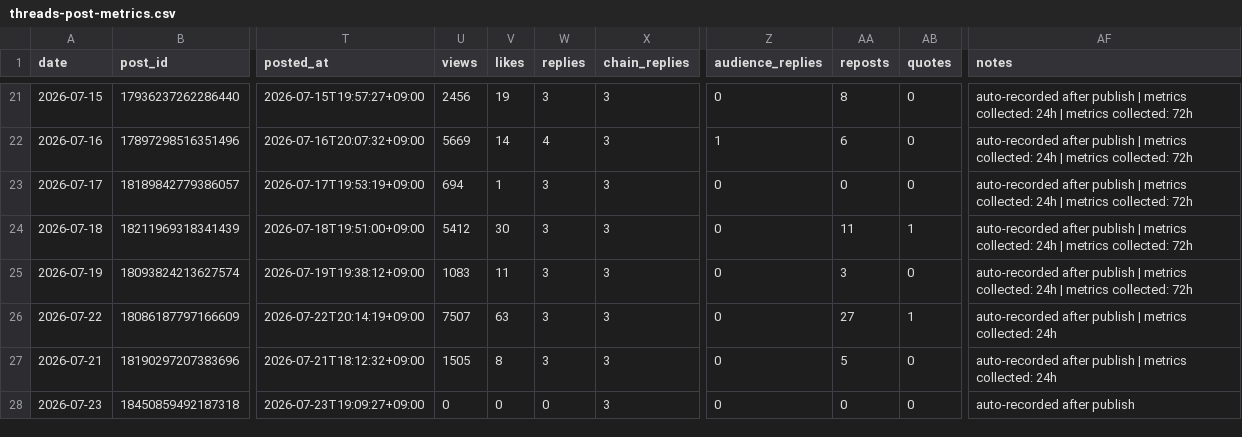
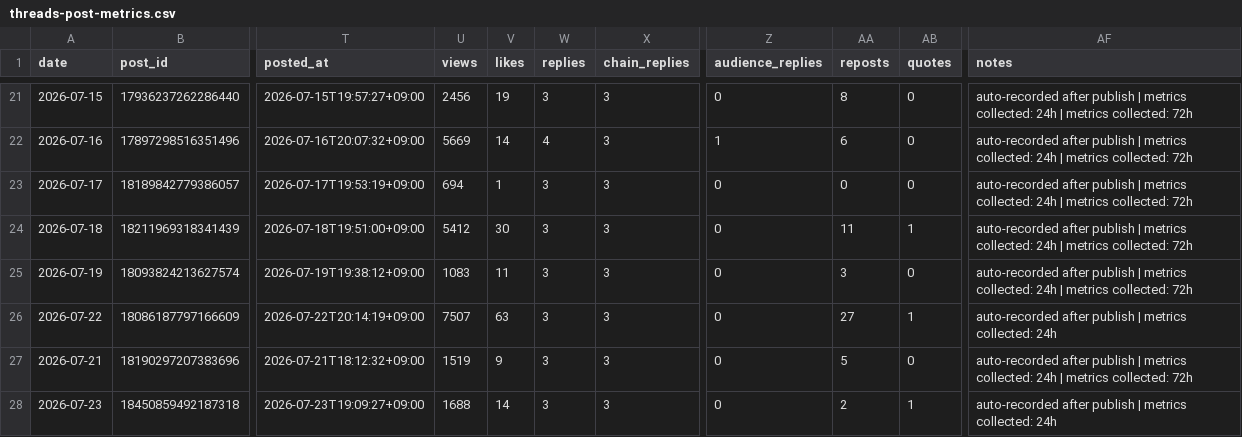
Before and after one commit to gyutaetae/threads-agentic-editor-workflow, a CSV file: threads-post-metrics.csv, drawn as a sheet; only a part is shown, gaps mark what is left out; the diff names each change by its address in the sheet, - before the commit and + after, or states it on an @@ line.

```diff
--- a/threads-post-metrics.csv
+++ b/threads-post-metrics.csv
-U27 (views): 1505
+U27 (views): 1519
-V27 (likes): 8
+V27 (likes): 9
-AF27 (notes): …collected: 24h
+AF27 (notes): …collected: 24h | metrics collected: 72h
-U28 (views): 0
+U28 (views): 1688
-V28 (likes): 0
+V28 (likes): 14
-W28 (replies): 0
+W28 (replies): 3
-AA28 (reposts): 0
+AA28 (reposts): 2
-AB28 (quotes): 0
+AB28 (quotes): 1
-AF28 (notes): auto-recorded after publish
+AF28 (notes): auto-recorded after publish | metrics collected: 24h
```
